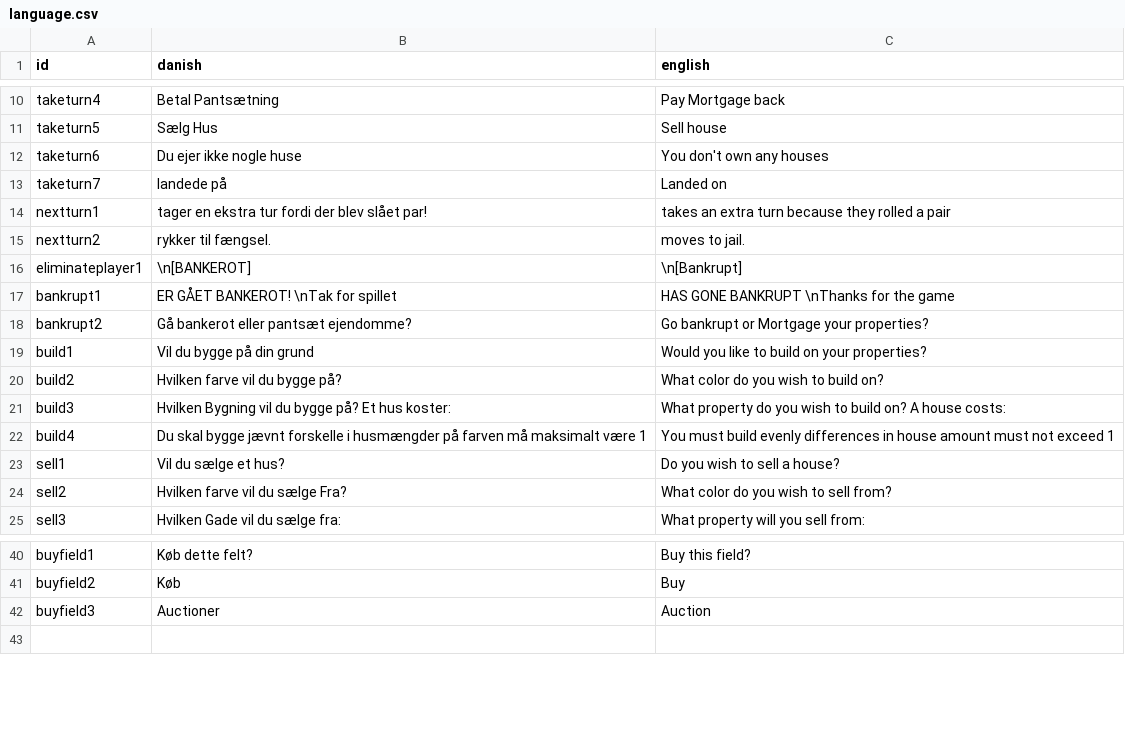
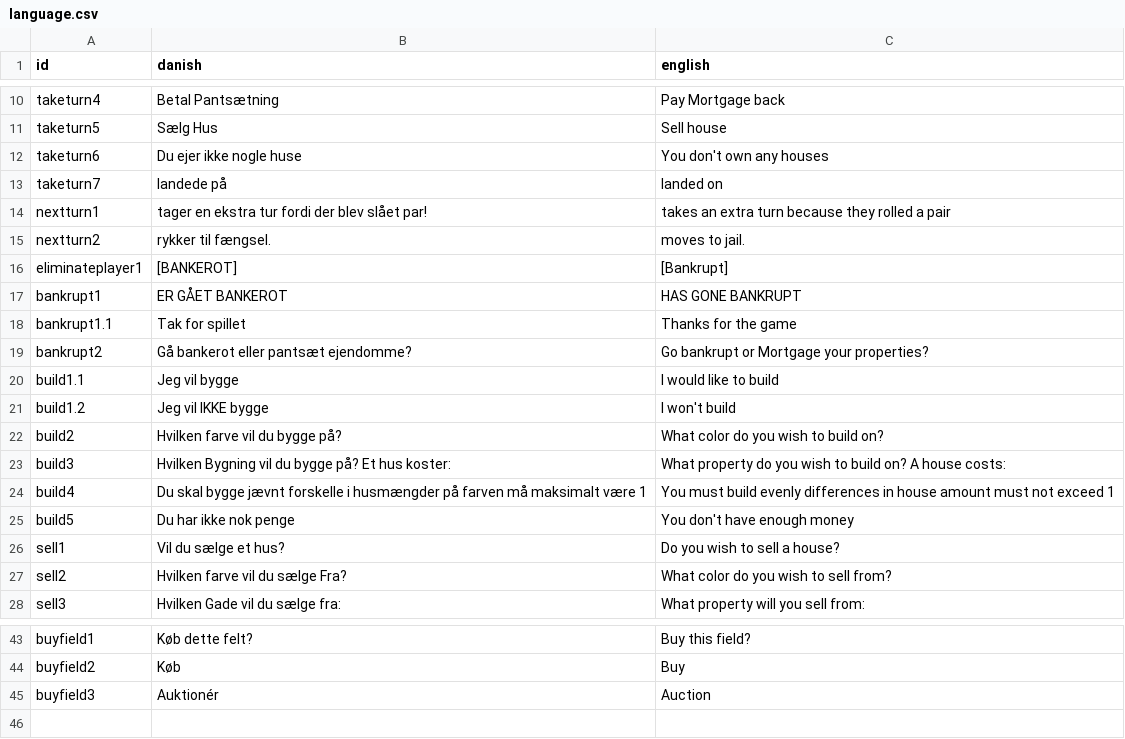
Before and after one commit to MadSoeDK/CDIO_20_final, a CSV file: src/main/resources/language.csv, drawn as a sheet; only a part is shown, gaps mark what is left out; removed rows and columns are numbered as before the commit, all else as after; the diff names each change by its address in the sheet, - before the commit and + after, or states it on an @@ line.

Commit message:
Updated language

```diff
--- a/src/main/resources/language.csv
+++ b/src/main/resources/language.csv
-C13 (english): Landed on
+C13 (english): landed on
-B16 (danish): \n[BANKEROT]
+B16 (danish): [BANKEROT]
-C16 (english): \n[Bankrupt]
+C16 (english): [Bankrupt]
-B17 (danish): ER GÅET BANKEROT! \nTak for spillet
+B17 (danish): ER GÅET BANKEROT
-C17 (english): HAS GONE BANKRUPT \nThanks for the game
+C17 (english): HAS GONE BANKRUPT
+row 18: bankrupt1.1 | Tak for spillet | Thanks for the game
-row 19: build1 | Vil du bygge på din grund | Would you like to build on your properties?
+row 20: build1.1 | Jeg vil bygge | I would like to build
+row 21: build1.2 | Jeg vil IKKE bygge | I won't build
+row 25: build5 | Du har ikke nok penge | You don't have enough money
-B45 (danish): Auctioner
+B45 (danish): Auktionér
```
Also changed, not shown: 1 other file.
